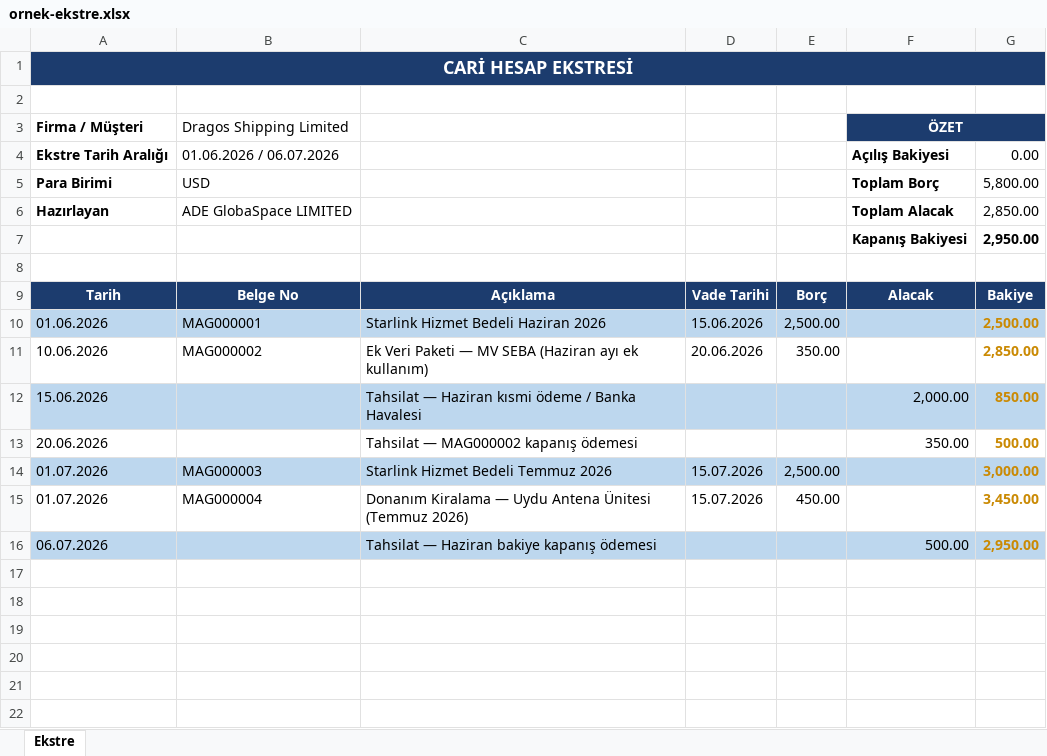
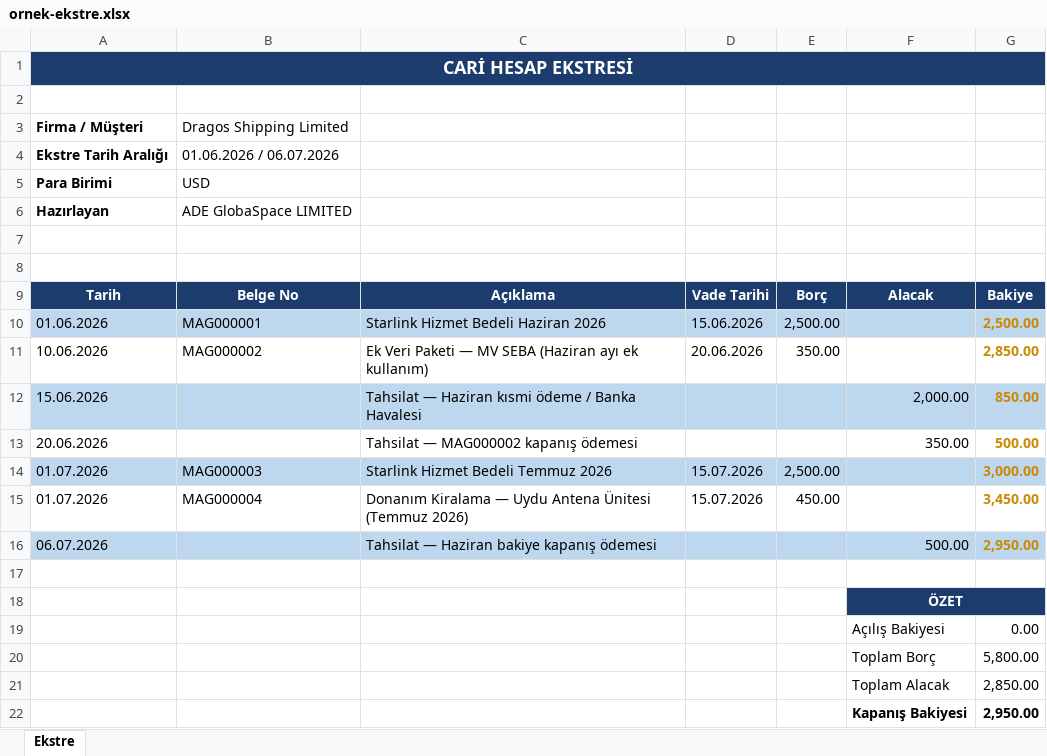
Before and after one commit to j1vetr/toplufirma, an Excel workbook: artifacts/api-server/sample-output/ornek-ekstre.xlsx, sheet Ekstre, drawn as a sheet; values as stored, in another font and other column widths than the file's, no borders; removed rows and columns are numbered as before the commit, all else as after; the diff names each change by its address in the sheet, - before the commit and + after, or states it on an @@ line.

```diff
--- a/artifacts/api-server/sample-output/ornek-ekstre.xlsx (sheet Ekstre)
+++ b/artifacts/api-server/sample-output/ornek-ekstre.xlsx (sheet Ekstre)
-F3: ÖZET
+F3: (empty)
-F3:G3 fill: #1C3C6E
+F3:G3 fill: none
-F3:G3 merged
-F4: Açılış Bakiyesi
+F4: (empty)
-G4: 0.00
+G4: (empty)
-F5: Toplam Borç
+F5: (empty)
-G5: 5,800.00
+G5: (empty)
-F6: Toplam Alacak
+F6: (empty)
-G6: 2,850.00
+G6: (empty)
-row 7:  |  |  |  |  | Kapanış Bakiyesi | 2,950.00
+row 7: (empty)
+row 17: (empty)
+row 18:  |  |  |  |  | ÖZET
+row 19:  |  |  |  |  | Açılış Bakiyesi | 0.00
+row 20:  |  |  |  |  | Toplam Borç | 5,800.00
+row 21:  |  |  |  |  | Toplam Alacak | 2,850.00
+row 22:  |  |  |  |  | Kapanış Bakiyesi | 2,950.00
```
Also changed, not shown: 2 other files.
